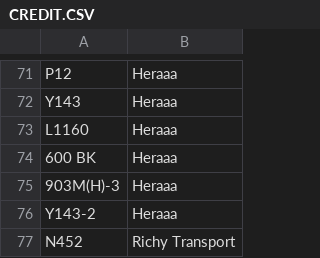
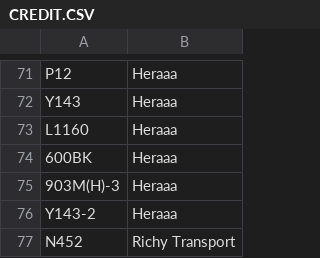
Before and after one commit to XM9G/railway-photos, a CSV file: CREDIT.CSV, drawn as a sheet; only a part is shown, gaps mark what is left out.

```diff
--- a/CREDIT.CSV
+++ b/CREDIT.CSV
@@ -73,3 +73,3 @@ Y143,Heraaa
 L1160,Heraaa
-600 BK,Heraaa
+600BK,Heraaa
 903M(H)-3,Heraaa
```
Also changed, not shown: 10 other files.
